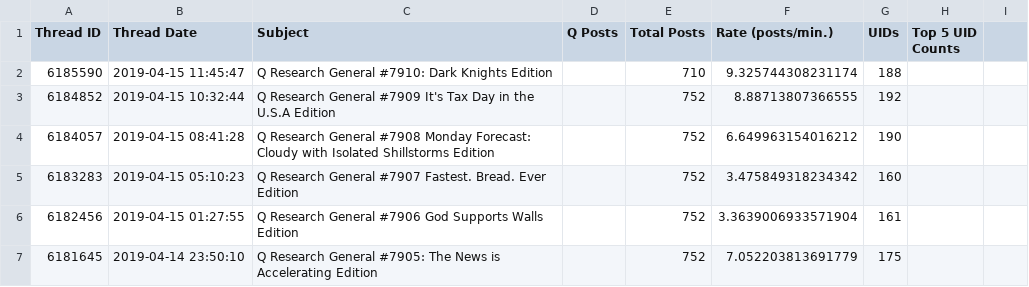
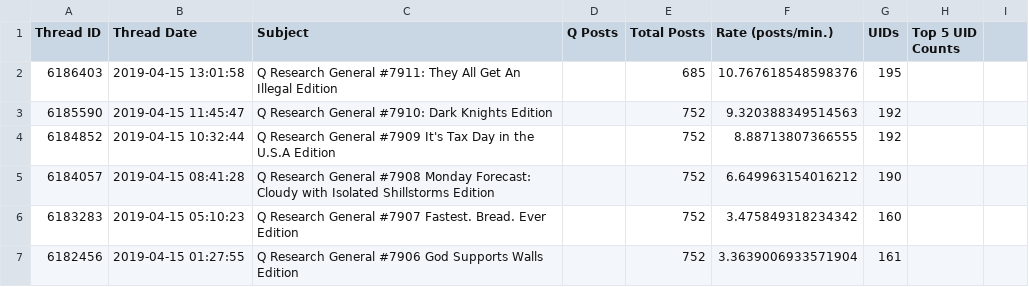
Before and after one commit to linosti/linosti.github.io, a CSV file: qresearch_thread_stats.csv, drawn as a sheet; only a part is shown; the shorter side is filled out with more unchanged rows.

```diff
--- a/qresearch_thread_stats.csv
+++ b/qresearch_thread_stats.csv
@@ -1,3 +1,4 @@
 "Thread ID","Thread Date","Subject","Q Posts","Total Posts","Rate (posts/min.)","UIDs","Top 5 UID Counts"
-6185590,"2019-04-15 11:45:47","Q Research General #7910: Dark Knights Edition",,710,9.325744308231174,188
+6186403,"2019-04-15 13:01:58","Q Research General #7911: They All Get An Illegal Edition",,685,10.767618548598376,195
+6185590,"2019-04-15 11:45:47","Q Research General #7910: Dark Knights Edition",,752,9.320388349514563,192
 6184852,"2019-04-15 10:32:44","Q Research General #7909 It's Tax Day in the U.S.A Edition",,752,8.88713807366555,192
```
Also changed, not shown: 1 other file.
